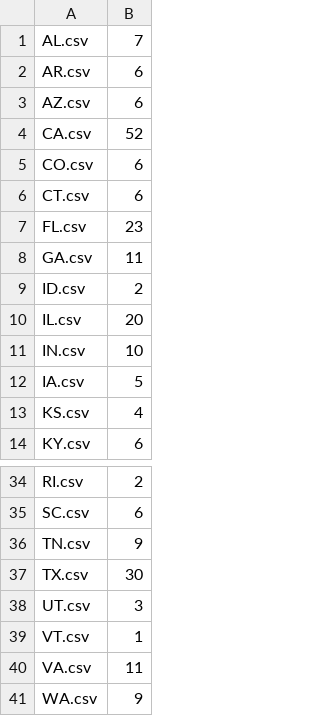
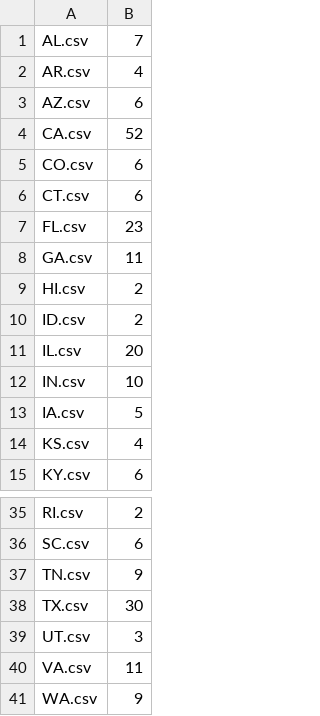
Before and after one commit to jlu00/cs123proj, a CSV file: states.csv, drawn as a sheet; only a part is shown, gaps mark what is left out.

```diff
--- a/states.csv
+++ b/states.csv
@@ -1,3 +1,3 @@
 AL.csv, 7
-AR.csv, 6
+AR.csv, 4
 AZ.csv, 6
@@ -8,2 +8,3 @@ FL.csv, 23
 GA.csv, 11
+HI.csv, 2
 ID.csv, 2
@@ -38,3 +39,2 @@ TX.csv, 30
 UT.csv, 3
-VT.csv, 1
 VA.csv, 11
```
Also changed, not shown: 1 other file.
